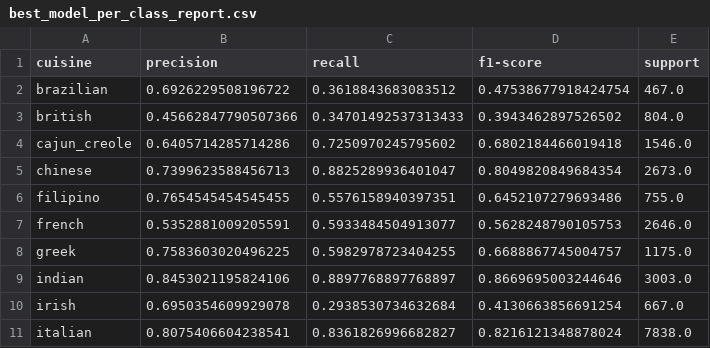
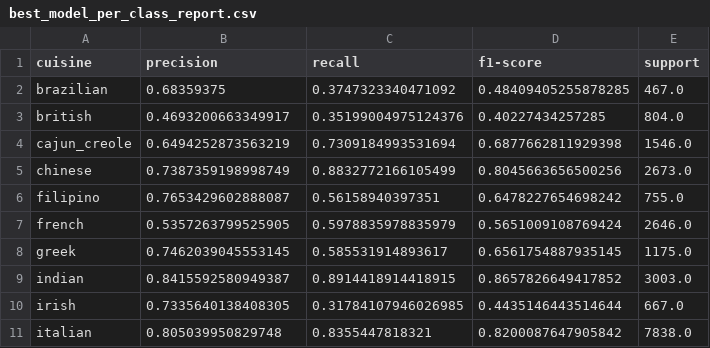
Before and after one commit to lpanfilova/cmpe255-assignment-1, a CSV file: part-1-whats-cooking/outputs/best_model_per_class_report.csv, drawn as a sheet; only a part is shown; the diff covers the shown part only.

```diff
--- a/part-1-whats-cooking/outputs/best_model_per_class_report.csv
+++ b/part-1-whats-cooking/outputs/best_model_per_class_report.csv
@@ -1,11 +1,11 @@
 cuisine,precision,recall,f1-score,support
-brazilian,0.6926229508196722,0.3618843683083512,0.47538677918424754,467.0
-british,0.45662847790507366,0.34701492537313433,0.3943462897526502,804.0
-cajun_creole,0.6405714285714286,0.7250970245795602,0.6802184466019418,1546.0
-chinese,0.7399623588456713,0.8825289936401047,0.8049820849684354,2673.0
-filipino,0.7654545454545455,0.5576158940397351,0.6452107279693486,755.0
-french,0.5352881009205591,0.5933484504913077,0.5628248790105753,2646.0
-greek,0.7583603020496225,0.5982978723404255,0.6688867745004757,1175.0
-indian,0.8453021195824106,0.8897768897768897,0.8669695003244646,3003.0
-irish,0.6950354609929078,0.2938530734632684,0.4130663856691254,667.0
-italian,0.8075406604238541,0.8361826996682827,0.8216121348878024,7838.0
+brazilian,0.68359375,0.3747323340471092,0.48409405255878285,467.0
+british,0.4693200663349917,0.35199004975124376,0.40227434257285,804.0
+cajun_creole,0.6494252873563219,0.7309184993531694,0.6877662811929398,1546.0
+chinese,0.7387359198998749,0.8832772166105499,0.8045663656500256,2673.0
+filipino,0.7653429602888087,0.56158940397351,0.6478227654698242,755.0
+french,0.5357263799525905,0.5978835978835979,0.5651009108769424,2646.0
+greek,0.7462039045553145,0.585531914893617,0.6561754887935145,1175.0
+indian,0.8415592580949387,0.8914418914418915,0.8657826649417852,3003.0
+irish,0.7335640138408305,0.31784107946026985,0.4435146443514644,667.0
+italian,0.805039950829748,0.8355447818321,0.8200087647905842,7838.0
```
Also changed, not shown: 40 edited cells elsewhere in this file, part-1-whats-cooking/outputs/model_comparison.csv, part-1-whats-cooking/outputs/most_common_confusions.csv, 51 other files.
